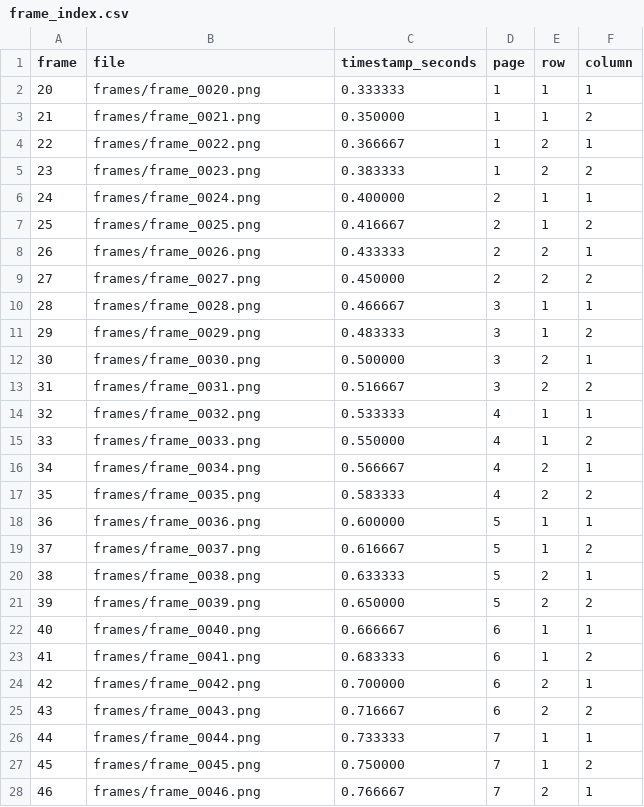
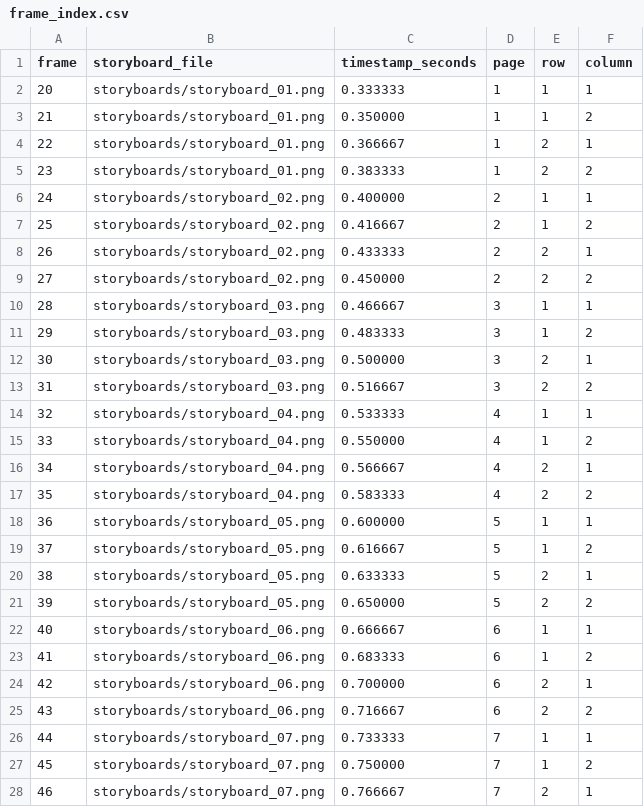
Before and after one commit to 4yndm7wh95-spec/persona, a CSV file: art/p3menu_system/ref/menu_transition_frames_020-107/frame_index.csv, drawn as a sheet; only a part is shown; the diff covers the shown part only.

```diff
--- a/art/p3menu_system/ref/menu_transition_frames_020-107/frame_index.csv
+++ b/art/p3menu_system/ref/menu_transition_frames_020-107/frame_index.csv
@@ -1,28 +1,28 @@
-frame,file,timestamp_seconds,page,row,column
-20,frames/frame_0020.png,0.333333,1,1,1
-21,frames/frame_0021.png,0.350000,1,1,2
-22,frames/frame_0022.png,0.366667,1,2,1
-23,frames/frame_0023.png,0.383333,1,2,2
-24,frames/frame_0024.png,0.400000,2,1,1
-25,frames/frame_0025.png,0.416667,2,1,2
-26,frames/frame_0026.png,0.433333,2,2,1
-27,frames/frame_0027.png,0.450000,2,2,2
-28,frames/frame_0028.png,0.466667,3,1,1
-29,frames/frame_0029.png,0.483333,3,1,2
-30,frames/frame_0030.png,0.500000,3,2,1
-31,frames/frame_0031.png,0.516667,3,2,2
-32,frames/frame_0032.png,0.533333,4,1,1
-33,frames/frame_0033.png,0.550000,4,1,2
-34,frames/frame_0034.png,0.566667,4,2,1
-35,frames/frame_0035.png,0.583333,4,2,2
-36,frames/frame_0036.png,0.600000,5,1,1
-37,frames/frame_0037.png,0.616667,5,1,2
-38,frames/frame_0038.png,0.633333,5,2,1
-39,frames/frame_0039.png,0.650000,5,2,2
-40,frames/frame_0040.png,0.666667,6,1,1
-41,frames/frame_0041.png,0.683333,6,1,2
-42,frames/frame_0042.png,0.700000,6,2,1
-43,frames/frame_0043.png,0.716667,6,2,2
-44,frames/frame_0044.png,0.733333,7,1,1
-45,frames/frame_0045.png,0.750000,7,1,2
-46,frames/frame_0046.png,0.766667,7,2,1
+frame,storyboard_file,timestamp_seconds,page,row,column
+20,storyboards/storyboard_01.png,0.333333,1,1,1
+21,storyboards/storyboard_01.png,0.350000,1,1,2
+22,storyboards/storyboard_01.png,0.366667,1,2,1
+23,storyboards/storyboard_01.png,0.383333,1,2,2
+24,storyboards/storyboard_02.png,0.400000,2,1,1
+25,storyboards/storyboard_02.png,0.416667,2,1,2
+26,storyboards/storyboard_02.png,0.433333,2,2,1
+27,storyboards/storyboard_02.png,0.450000,2,2,2
+28,storyboards/storyboard_03.png,0.466667,3,1,1
+29,storyboards/storyboard_03.png,0.483333,3,1,2
+30,storyboards/storyboard_03.png,0.500000,3,2,1
+31,storyboards/storyboard_03.png,0.516667,3,2,2
+32,storyboards/storyboard_04.png,0.533333,4,1,1
+33,storyboards/storyboard_04.png,0.550000,4,1,2
+34,storyboards/storyboard_04.png,0.566667,4,2,1
+35,storyboards/storyboard_04.png,0.583333,4,2,2
+36,storyboards/storyboard_05.png,0.600000,5,1,1
+37,storyboards/storyboard_05.png,0.616667,5,1,2
+38,storyboards/storyboard_05.png,0.633333,5,2,1
+39,storyboards/storyboard_05.png,0.650000,5,2,2
+40,storyboards/storyboard_06.png,0.666667,6,1,1
+41,storyboards/storyboard_06.png,0.683333,6,1,2
+42,storyboards/storyboard_06.png,0.700000,6,2,1
+43,storyboards/storyboard_06.png,0.716667,6,2,2
+44,storyboards/storyboard_07.png,0.733333,7,1,1
+45,storyboards/storyboard_07.png,0.750000,7,1,2
+46,storyboards/storyboard_07.png,0.766667,7,2,1
```
Also changed, not shown: 61 edited cells elsewhere in this file, 2 other files.
